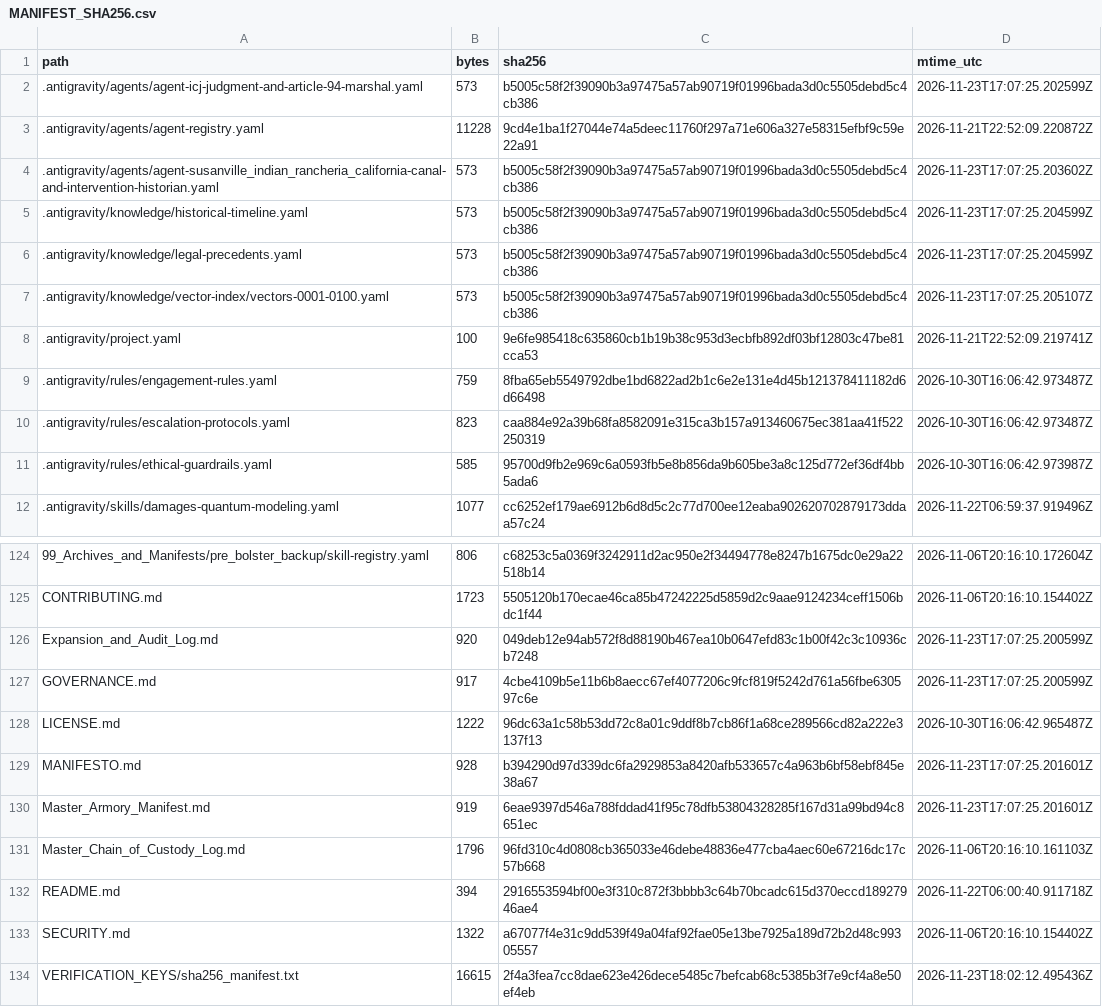
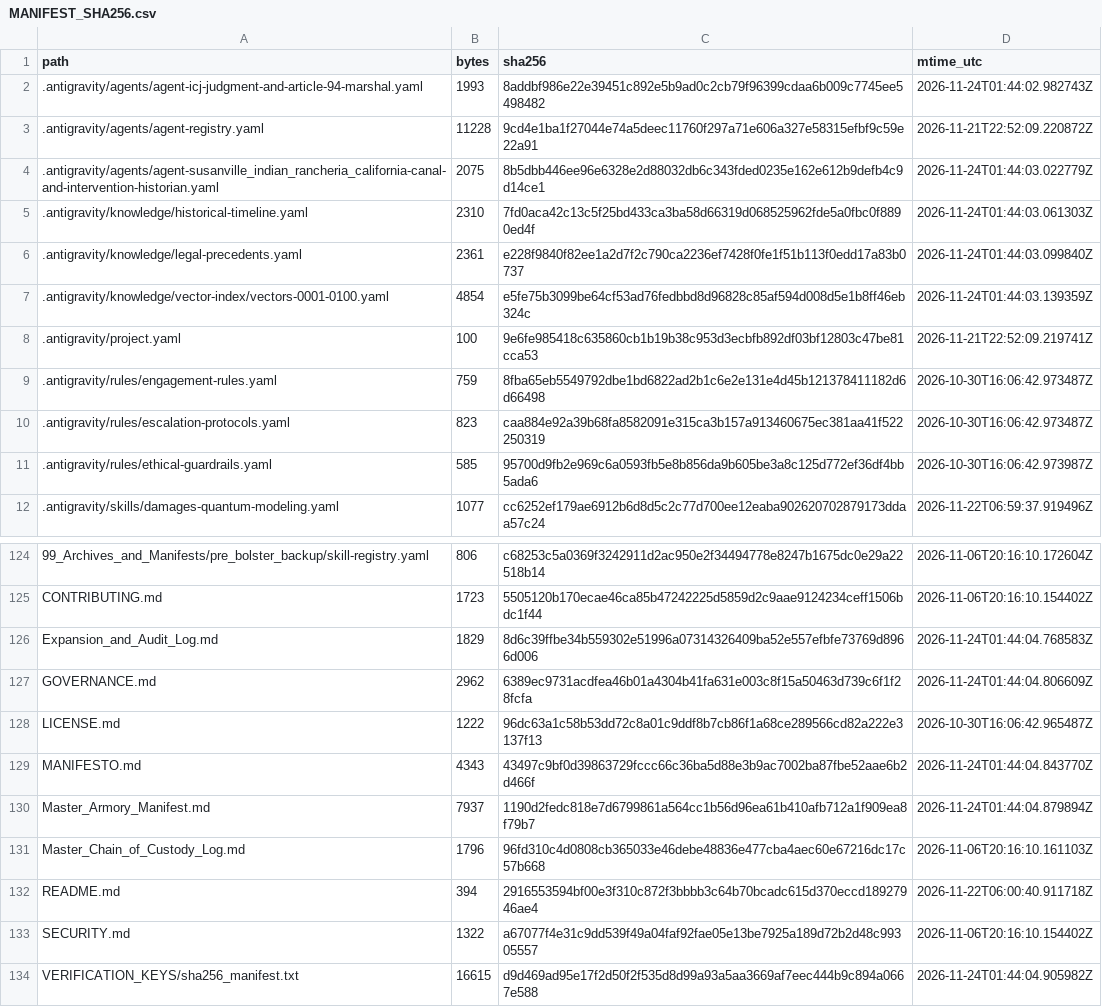
Before and after one commit to GlobalRestitutionAlliance/turtle-island-us-ca-susanville-indian-rancheria-california-master-litigation, a CSV file: 99_Archives_and_Manifests/MANIFEST_SHA256.csv, drawn as a sheet; only a part is shown, gaps mark what is left out; the diff covers the shown part only.

```diff
--- a/99_Archives_and_Manifests/MANIFEST_SHA256.csv
+++ b/99_Archives_and_Manifests/MANIFEST_SHA256.csv
@@ -1,8 +1,8 @@
 path,bytes,sha256,mtime_utc
-.antigravity/agents/agent-icj-judgment-and-article-94-marshal.yaml,573,b5005c58f2f39090b3a97475a57ab90719f01996bada3d0c5505debd5c4cb386,2026-11-23T17:07:25.202599Z
+.antigravity/agents/agent-icj-judgment-and-article-94-marshal.yaml,1993,8addbf986e22e39451c892e5b9ad0c2cb79f96399cdaa6b009c7745ee5498482,2026-11-24T01:44:02.982743Z
 .antigravity/agents/agent-registry.yaml,11228,9cd4e1ba1f27044e74a5deec11760f297a71e606a327e58315efbf9c59e22a91,2026-11-21T22:52:09.220872Z
-.antigravity/agents/agent-susanville_indian_rancheria_california-canal-and-intervention-historian.yaml,573,b5005c58f2f39090b3a97475a57ab90719f01996bada3d0c5505debd5c4cb386,2026-11-23T17:07:25.203602Z
-.antigravity/knowledge/historical-timeline.yaml,573,b5005c58f2f39090b3a97475a57ab90719f01996bada3d0c5505debd5c4cb386,2026-11-23T17:07:25.204599Z
-.antigravity/knowledge/legal-precedents.yaml,573,b5005c58f2f39090b3a97475a57ab90719f01996bada3d0c5505debd5c4cb386,2026-11-23T17:07:25.204599Z
-.antigravity/knowledge/vector-index/vectors-0001-0100.yaml,573,b5005c58f2f39090b3a97475a57ab90719f01996bada3d0c5505debd5c4cb386,2026-11-23T17:07:25.205107Z
+.antigravity/agents/agent-susanville_indian_rancheria_california-canal-and-intervention-historian.yaml,2075,8b5dbb446ee96e6328e2d88032db6c343fded0235e162e612b9defb4c9d14ce1,2026-11-24T01:44:03.022779Z
+.antigravity/knowledge/historical-timeline.yaml,2310,7fd0aca42c13c5f25bd433ca3ba58d66319d068525962fde5a0fbc0f8890ed4f,2026-11-24T01:44:03.061303Z
+.antigravity/knowledge/legal-precedents.yaml,2361,e228f9840f82ee1a2d7f2c790ca2236ef7428f0fe1f51b113f0edd17a83b0737,2026-11-24T01:44:03.099840Z
+.antigravity/knowledge/vector-index/vectors-0001-0100.yaml,4854,e5fe75b3099be64cf53ad76fedbbd8d96828c85af594d008d5e1b8ff46eb324c,2026-11-24T01:44:03.139359Z
 .antigravity/project.yaml,100,9e6fe985418c635860cb1b19b38c953d3ecbfb892df03bf12803c47be81cca53,2026-11-21T22:52:09.219741Z
@@ -125,7 +125,7 @@ path,bytes,sha256,mtime_utc
 CONTRIBUTING.md,1723,5505120b170ecae46ca85b47242225d5859d2c9aae9124234ceff1506bdc1f44,2026-11-06T20:16:10.154402Z
-Expansion_and_Audit_Log.md,920,049deb12e94ab572f8d88190b467ea10b0647efd83c1b00f42c3c10936cb7248,2026-11-23T17:07:25.200599Z
-GOVERNANCE.md,917,4cbe4109b5e11b6b8aecc67ef4077206c9fcf819f5242d761a56fbe630597c6e,2026-11-23T17:07:25.200599Z
+Expansion_and_Audit_Log.md,1829,8d6c39ffbe34b559302e51996a07314326409ba52e557efbfe73769d8966d006,2026-11-24T01:44:04.768583Z
+GOVERNANCE.md,2962,6389ec9731acdfea46b01a4304b41fa631e003c8f15a50463d739c6f1f28fcfa,2026-11-24T01:44:04.806609Z
 LICENSE.md,1222,96dc63a1c58b53dd72c8a01c9ddf8b7cb86f1a68ce289566cd82a222e3137f13,2026-10-30T16:06:42.965487Z
-MANIFESTO.md,928,b394290d97d339dc6fa2929853a8420afb533657c4a963b6bf58ebf845e38a67,2026-11-23T17:07:25.201601Z
-Master_Armory_Manifest.md,919,6eae9397d546a788fddad41f95c78dfb53804328285f167d31a99bd94c8651ec,2026-11-23T17:07:25.201601Z
+MANIFESTO.md,4343,43497c9bf0d39863729fccc66c36ba5d88e3b9ac7002ba87fbe52aae6b2d466f,2026-11-24T01:44:04.843770Z
+Master_Armory_Manifest.md,7937,1190d2fedc818e7d6799861a564cc1b56d96ea61b410afb712a1f909ea8f79b7,2026-11-24T01:44:04.879894Z
 Master_Chain_of_Custody_Log.md,1796,96fd310c4d0808cb365033e46debe48836e477cba4aec60e67216dc17c57b668,2026-11-06T20:16:10.161103Z
@@ -133,2 +133,2 @@ README.md,394,2916553594bf00e3f310c872f3bbbb3c64b70bcadc615d370eccd18927946ae4,2
 SECURITY.md,1322,a67077f4e31c9dd539f49a04faf92fae05e13be7925a189d72b2d48c99305557,2026-11-06T20:16:10.154402Z
-VERIFICATION_KEYS/sha256_manifest.txt,16615,2f4a3fea7cc8dae623e426dece5485c7befcab68c5385b3f7e9cf4a8e50ef4eb,2026-11-23T18:02:12.495436Z
+VERIFICATION_KEYS/sha256_manifest.txt,16615,d9d469ad95e17f2d50f2f535d8d99a93a5aa3669af7eec444b9c894a0667e588,2026-11-24T01:44:04.905982Z
```
Also changed, not shown: 81 edited cells elsewhere in this file, 37 other files.
